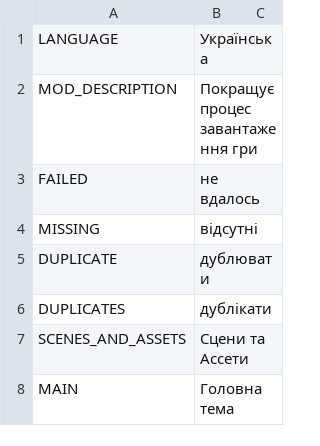
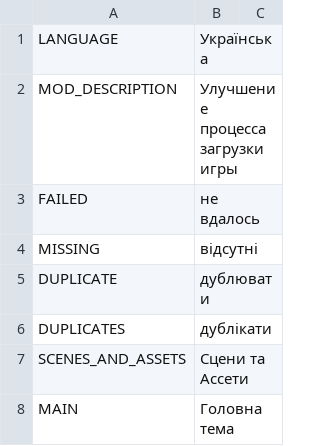
Before and after one commit to algernon-A/LSM-Revisited, a CSV file: Translations/uk-UA.csv, drawn as a sheet; only a part is shown.

Commit message:
Update translations.

```diff
--- a/Translations/uk-UA.csv
+++ b/Translations/uk-UA.csv
@@ -1,3 +1,3 @@
 "LANGUAGE","Українська"
-"MOD_DESCRIPTION","Покращує процес завантаження гри"
+"MOD_DESCRIPTION","Улучшение процесса загрузки игры"
 "FAILED","не вдалось"
```
